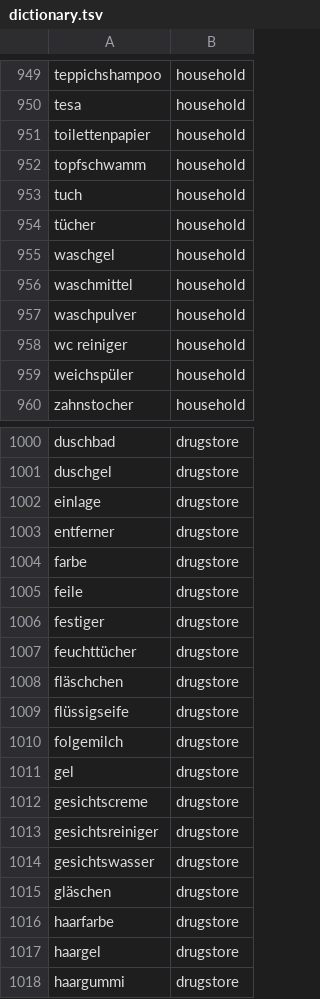
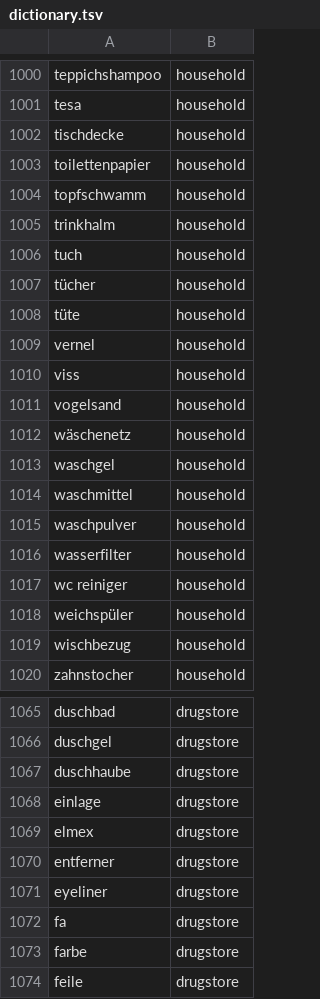
Before and after one commit to peter-trost/family-groceries, a TSV file: supabase/classifier/dictionary.tsv, drawn as a sheet; only a part is shown, gaps mark what is left out; the shorter side is filled out with more unchanged rows; the diff covers the shown part only; the diff names each change by its address in the sheet, - before the commit and + after, or states it on an @@ line.

```diff
--- a/supabase/classifier/dictionary.tsv
+++ b/supabase/classifier/dictionary.tsv
+row 1002: tischdecke | household
+row 1005: trinkhalm | household
+row 1008: tüte | household
+row 1009: vernel | household
+row 1010: viss | household
+row 1011: vogelsand | household
+row 1012: wäschenetz | household
+row 1016: wasserfilter | household
+row 1019: wischbezug | household
+row 1067: duschhaube | drugstore
+row 1069: elmex | drugstore
+row 1071: eyeliner | drugstore
+row 1072: fa | drugstore
```
Also changed, not shown: 71 added rows elsewhere in this file, 1 other file.
